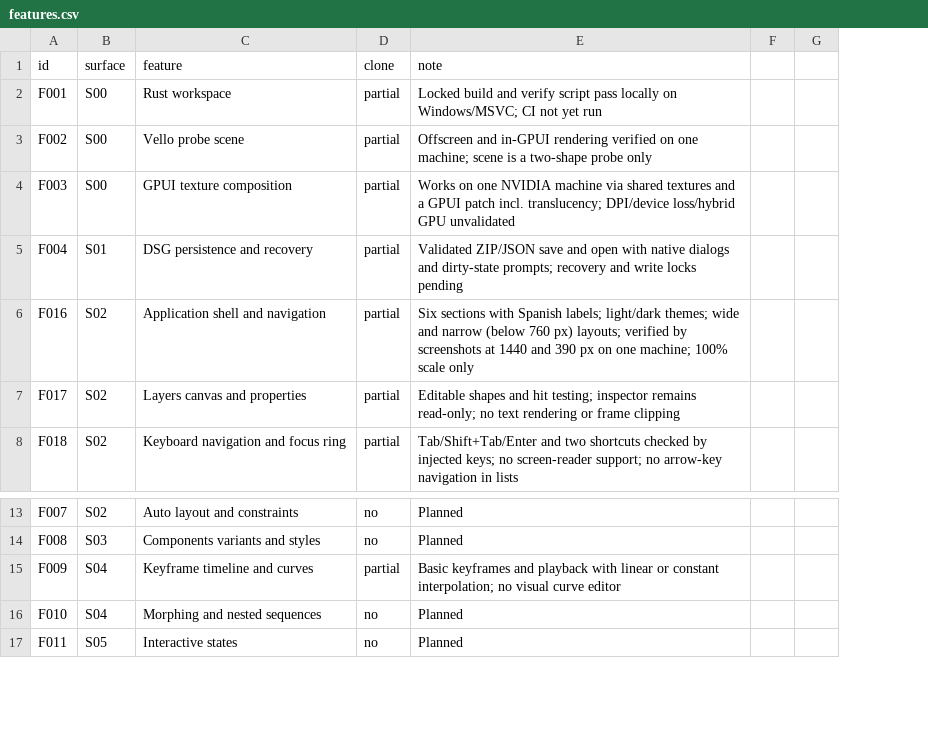
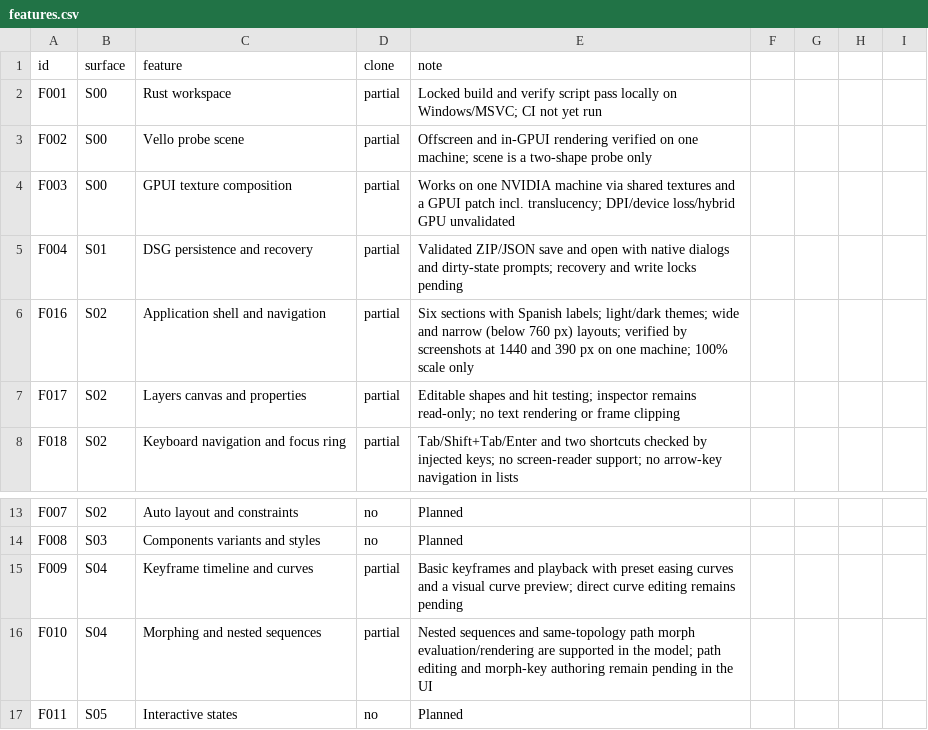
Before and after one commit to rjuanlp/designer, a CSV file: replica/features.csv, drawn as a sheet; only a part is shown, gaps mark what is left out; removed rows and columns are numbered as before the commit, all else as after; the diff names each change by its address in the sheet, - before the commit and + after, or states it on an @@ line.

```diff
--- a/replica/features.csv
+++ b/replica/features.csv
-column G, empty
+column G, empty
+column H, empty
+column I, empty
-E15 (note): …playback with linear or constant interpolation; no visual curve editor
+E15 (note): …playback with preset easing curves and a visual curve preview; direct curve editing remains pending
-D16 (clone): no
+D16 (clone): partial
-E16 (note): Planned
+E16 (note): Nested sequences and same-topology path morph evaluation/rendering are supported in the model; path editing and morph-key authoring remain pending in the UI
```
Also changed, not shown: 18 other files.
